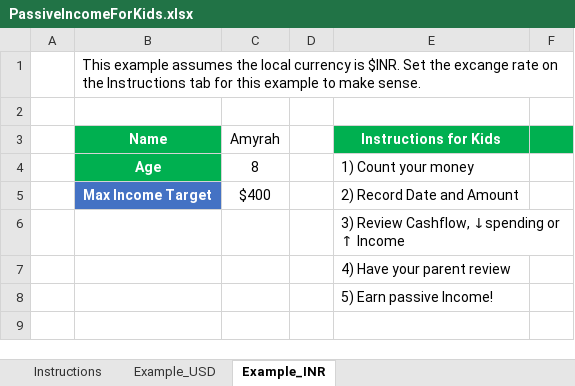
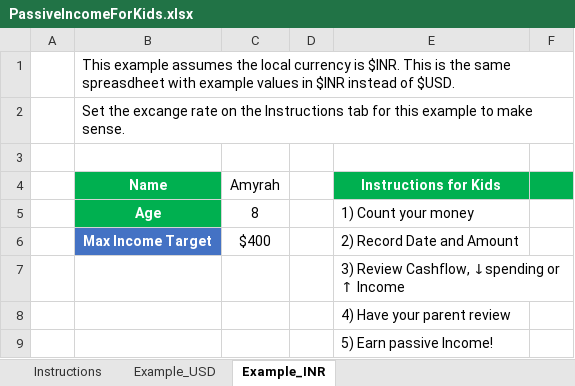
Before and after one commit to ResCapitalism/Passive-Income-For-Kids, an Excel workbook: PassiveIncomeForKids.xlsx, sheet Example_INR, drawn as a sheet; only a part is shown; the shorter side is filled out with more unchanged rows; values as stored, in another font and other column widths than the file's, no borders; charts and pictures and conditional formats and table styles not drawn; the diff names each change by its address in the sheet, - before the commit and + after, or states it on an @@ line.

Commit message:
Update PassiveIncomeForKids.xlsx
Fixed a couple of minor bugs. Removed a test formula that publisehed with the last version and fixed a typo in the instructions.

```diff
--- a/PassiveIncomeForKids.xlsx (sheet Example_INR)
+++ b/PassiveIncomeForKids.xlsx (sheet Example_INR)
-B1 (Name): …is $INR. Set the excange rate on the Instructions tab for this example to make sense.
+B1 (Name): …is $INR. This is the same spreasdheet with example values in $INR instead of $USD.
+row 2:  | Set the excange rate on the Instructions tab for this example to make sense.
```
Also changed, not shown: sheet Instructions, sheet Example_USD, charts or pictures.
